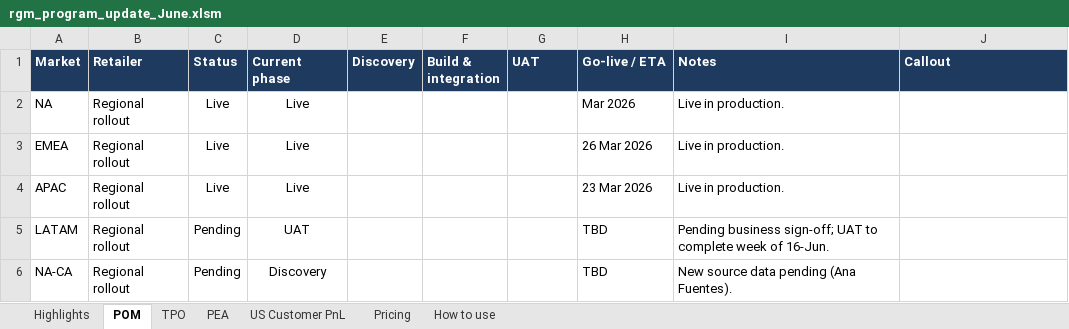
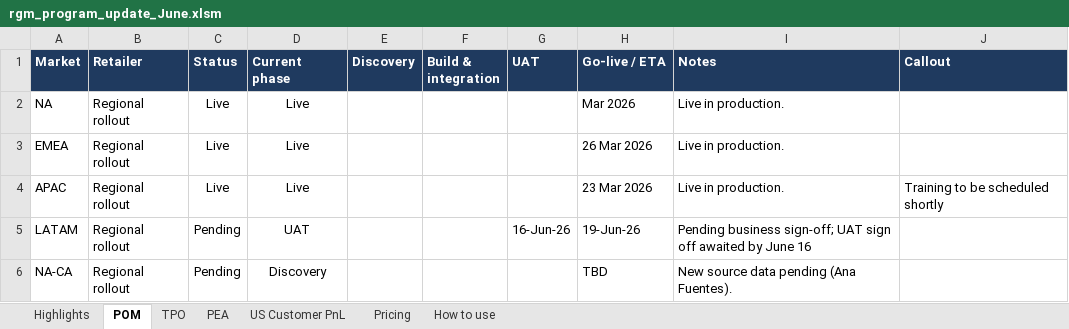
Before and after one commit to pramas01/kenvue_rgm_dashboard, an Excel workbook: rgm_program_update_June.xlsm, sheet POM, drawn as a sheet; values as stored, in another font and other column widths than the file's, no borders; conditional formats not drawn; the diff names each change by its address in the sheet, - before the commit and + after, or states it on an @@ line.

```diff
--- a/rgm_program_update_June.xlsm (sheet POM)
+++ b/rgm_program_update_June.xlsm (sheet POM)
-J4 (Callout): (empty)
+J4 (Callout): Training to be scheduled shortly
-G5 (UAT): (empty)
+G5 (UAT): 16-Jun-26
-H5 (Go-live / ETA): TBD
+H5 (Go-live / ETA): 19-Jun-26
-I5 (Notes): …sign-off; UAT to complete week of 16-Jun.
+I5 (Notes): …sign-off; UAT sign off awaited by June 16
```
Also changed, not shown: sheet PEA, sheet TPO, 1 other file.
